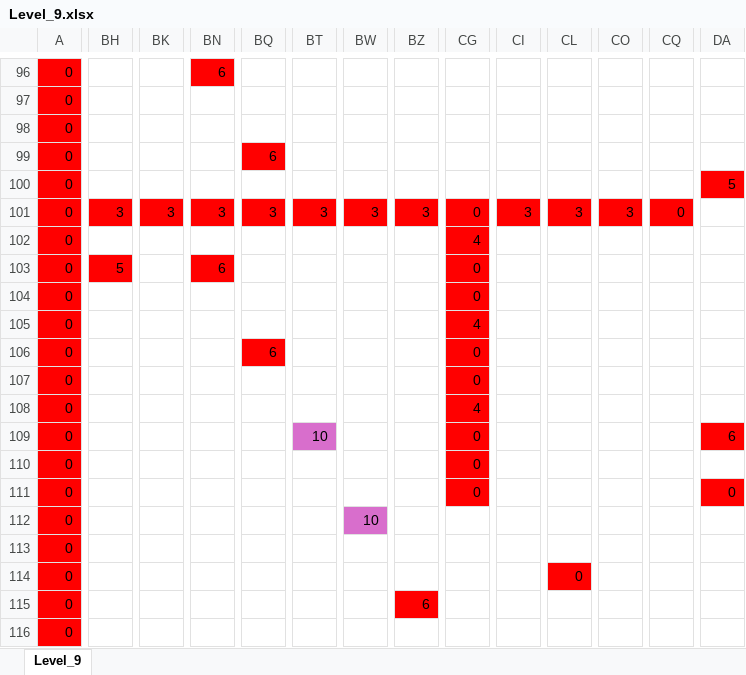
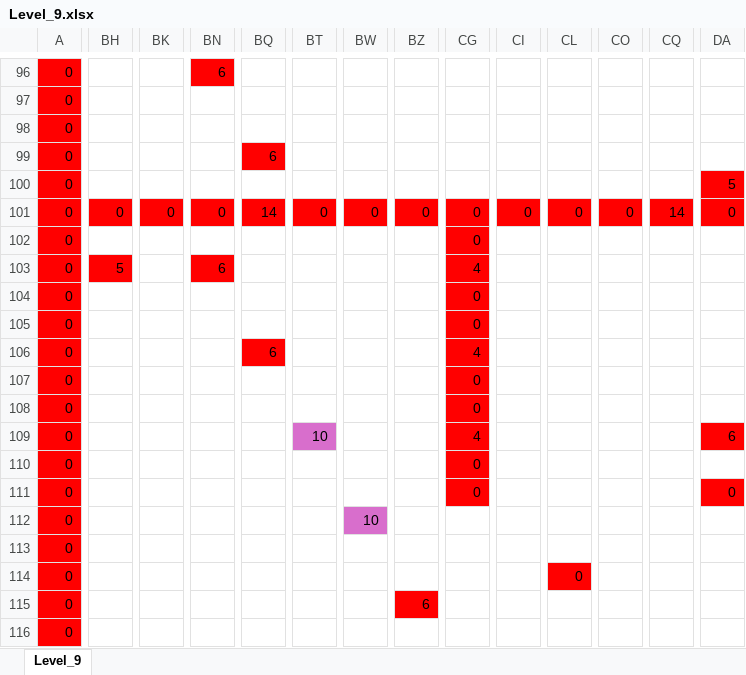
Before and after one commit to wizgame2023/DoctorRemote_a, an Excel workbook: media/Levels/Level_9.xlsx, sheet Level_9, drawn as a sheet; only a part is shown, gaps mark what is left out; values as stored, in another font and other column widths than the file's, no borders; the diff covers the shown part only; the diff names each change by its address in the sheet, - before the commit and + after, or states it on an @@ line.

```diff
--- a/media/Levels/Level_9.xlsx (sheet Level_9)
+++ b/media/Levels/Level_9.xlsx (sheet Level_9)
-BH101: 3
+BH101: 0
-BK101: 3
+BK101: 0
-BN101: 3
+BN101: 0
-BQ101: 3
+BQ101: 14
-BT101: 3
+BT101: 0
-BW101: 3
+BW101: 0
-BZ101: 3
+BZ101: 0
-CI101: 3
+CI101: 0
-CL101: 3
+CL101: 0
-CO101: 3
+CO101: 0
-CQ101: 0
+CQ101: 14
-DA101: (empty)
+DA101: 0
-DA101 fill: none
+DA101 fill: #FF0000
-CG102: 4
+CG102: 0
-CG103: 0
+CG103: 4
-CG105: 4
+CG105: 0
-CG106: 0
+CG106: 4
-CG108: 4
+CG108: 0
-CG109: 0
+CG109: 4
```
Also changed, not shown: 3 edited cells elsewhere in this sheet, media/Levels/Level_10.xlsx, 2 other files.
